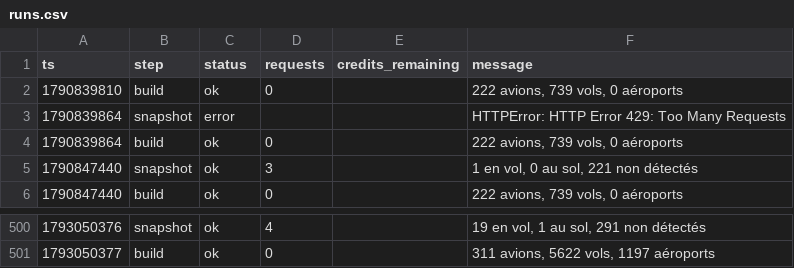
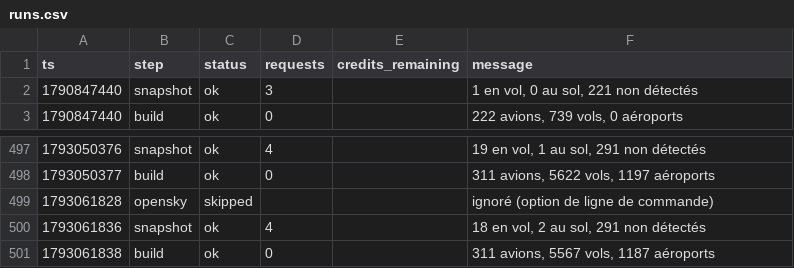
Before and after one commit to phelelep/Jet_Scrapper, a CSV file: data/runs.csv, drawn as a sheet; only a part is shown, gaps mark what is left out.

```diff
--- a/data/runs.csv
+++ b/data/runs.csv
@@ -1,5 +1,2 @@
 ts,step,status,requests,credits_remaining,message
-1790839810,build,ok,0,,"222 avions, 739 vols, 0 aéroports"
-1790839864,snapshot,error,,,HTTPError: HTTP Error 429: Too Many Requests
-1790839864,build,ok,0,,"222 avions, 739 vols, 0 aéroports"
 1790847440,snapshot,ok,3,,"1 en vol, 0 au sol, 221 non détectés"
@@ -501 +498,4 @@ ts,step,status,requests,credits_remaining,message
 1793050377,build,ok,0,,"311 avions, 5622 vols, 1197 aéroports"
+1793061828,opensky,skipped,,,ignoré (option de ligne de commande)
+1793061836,snapshot,ok,4,,"18 en vol, 2 au sol, 291 non détectés"
+1793061838,build,ok,0,,"311 avions, 5567 vols, 1187 aéroports"
```
Also changed, not shown: data/flights.csv, data/windows.csv, 1 other file.
